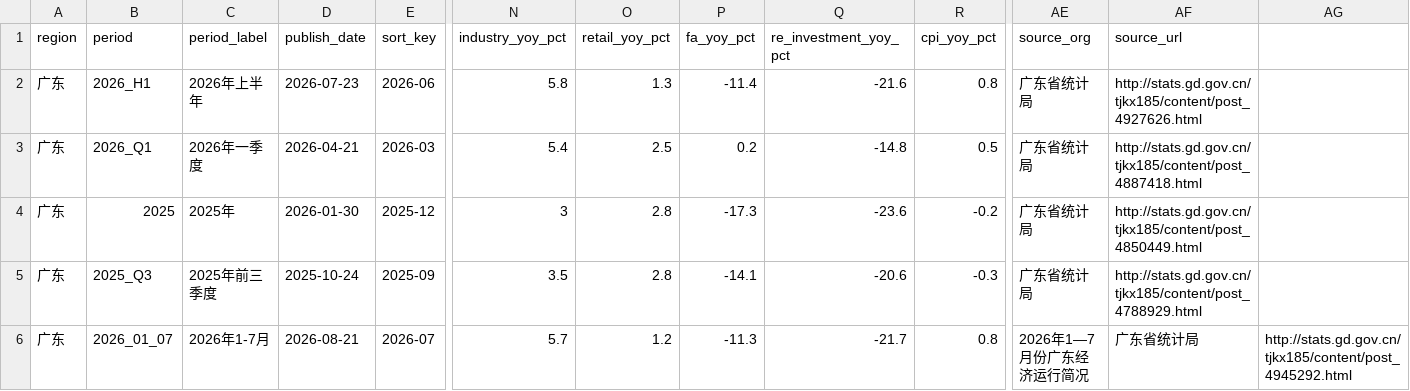
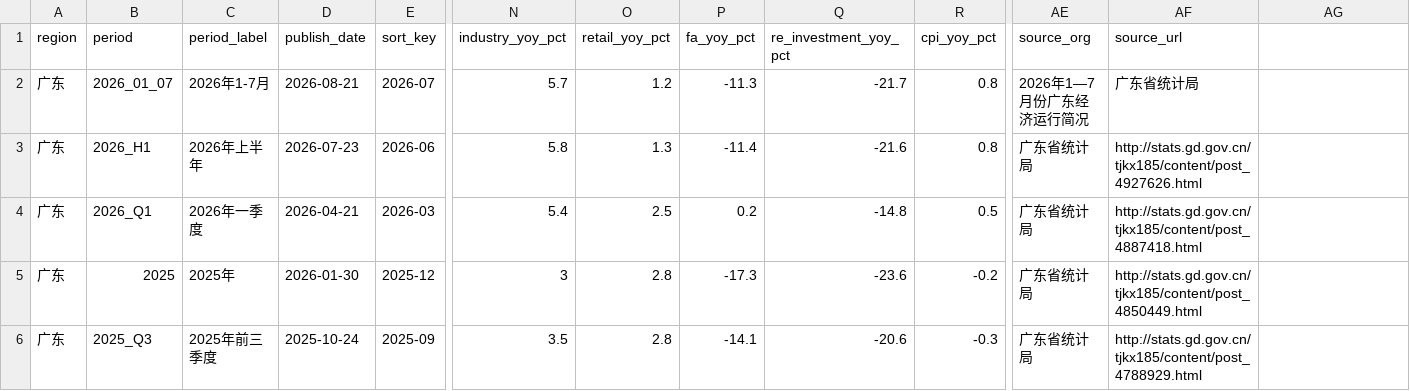
Before and after one commit to xuefeng0324/realty, a CSV file: realty_app/static/gd_economy.csv, drawn as a sheet; only a part is shown, gaps mark what is left out; removed rows and columns are numbered as before the commit, all else as after; rows hold the shown columns only; the diff names each change by its address in the sheet, - before the commit and + after, or states it on an @@ line.

Commit message:
fix(realty_app): crawl_gd_economy.py atomic_write 防 None key 报错 (v1.122.24 / 303)
真 bug：gd_economy.csv 第 5 行（2026_01_07）因多一个逗号导致 DictReader
多读一列（header 32 fields, 该行 33 fields），空 header 被 DictReader
当作 None key → DictWriter 写时 key=None 不在 fieldnames，抛
ValueError: dict contains fields not in fieldnames: None。

v1.122.23 GBK fix 让本就有病的 CSV 显式触发 bug——
之前乱码时代码解析不出 GDP（return None），atomic_write 拿到空 row
不爆；GBK fix 后 parse_brief 找到 GDP 进 merged，atomic_write 爆。

首次 cron weekly 就会爆。

修法：
1. atomic_write 加防御性过滤 None key / 未知 key / 补默认空值
2. load_existing 也加同样防护（防御旧 CSV 行多逗号产生的 None key 列）
3. atomic_write 重写 CSV 时自动清掉 None key 列

验证：
- 修前：crawl_gd_economy.py --max 12 → ValueError 退出码 1
- 修后：wrote ...\static\gd_economy.csv n=5
- 每行字段数：32（一致，无 None key 污染）
- npm run type-check: ✅ PASS
- npm test: ✅ 145 files / 1205 tests 全过

顺带：v1.122.23 GBK fix + 本次 fix 让 2026 H1 GDP 等 5 行可用
（之前乱码年代码找不到 GDP return None）。

随 commit：
- README 版本表新增 v1.122.24 行
- changelog/2026-09-10-v1.122.24-crawl_gd_economy_None_key_fix.md
- bump-version 自动改 3 文件：package.json / src/manifest.json / src/config.ts

bump: 1.122.23 → 1.122.24 (patch)

```diff
--- a/realty_app/static/gd_economy.csv
+++ b/realty_app/static/gd_economy.csv
+row 2: 广东 | 2026_01_07 | 2026年1-7月 | 2026-08-21 | 2026-07 | 5.7 | 1.2 | -11.3 | -21.7 | 0.8 | 2026年1—7月份广东经济运行简况 | 广东省统计局
-row 6: 广东 | 2026_01_07 | 2026年1-7月 | 2026-08-21 | 2026-07 | 5.7 | 1.2 | -11.3 | -21.7 | 0.8 | 2026年1—7月份广东经济运行简况 | 广东省统计局 | http://stats.gd.gov.cn/tjkx185/content/post_4945292.html
```
Also changed, not shown: 6 other files.
